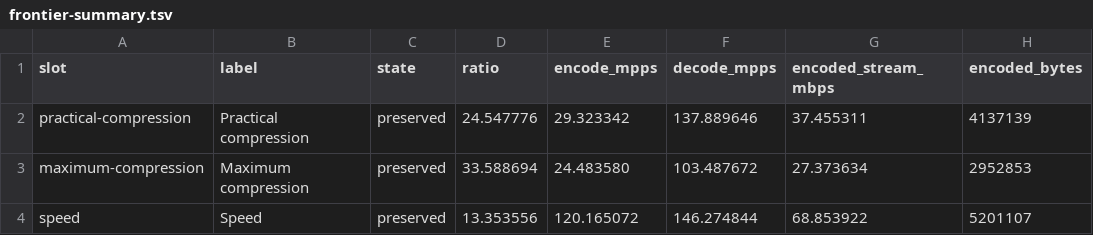
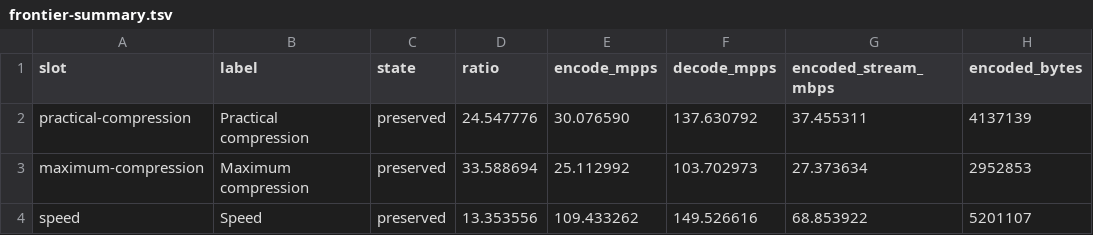
Before and after one commit to generative-workflows/fastvid, a TSV file: benchmarks/frontier-summary.tsv, drawn as a sheet.

Commit message:
promote Rice batching speed frontier

```diff
--- a/benchmarks/frontier-summary.tsv
+++ b/benchmarks/frontier-summary.tsv
@@ -1,4 +1,4 @@
 slot	label	state	ratio	encode_mpps	decode_mpps	encoded_stream_mbps	encoded_bytes
-practical-compression	Practical compression	preserved	24.547776	29.323342	137.889646	37.455311	4137139
-maximum-compression	Maximum compression	preserved	33.588694	24.483580	103.487672	27.373634	2952853
-speed	Speed	preserved	13.353556	120.165072	146.274844	68.853922	5201107
+practical-compression	Practical compression	preserved	24.547776	30.076590	137.630792	37.455311	4137139
+maximum-compression	Maximum compression	preserved	33.588694	25.112992	103.702973	27.373634	2952853
+speed	Speed	preserved	13.353556	109.433262	149.526616	68.853922	5201107
```
Also changed, not shown: benchmarks/openapv-frontier-summary.tsv, 7 other files.
